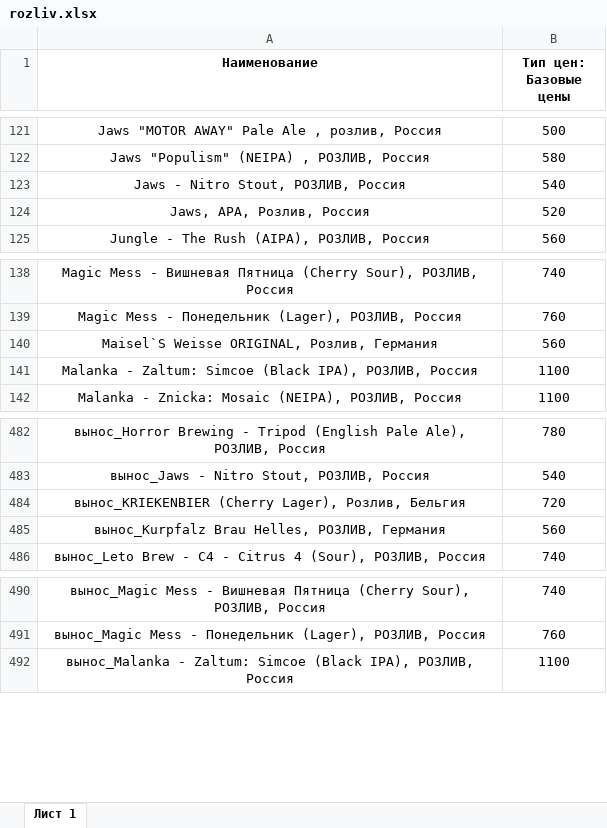
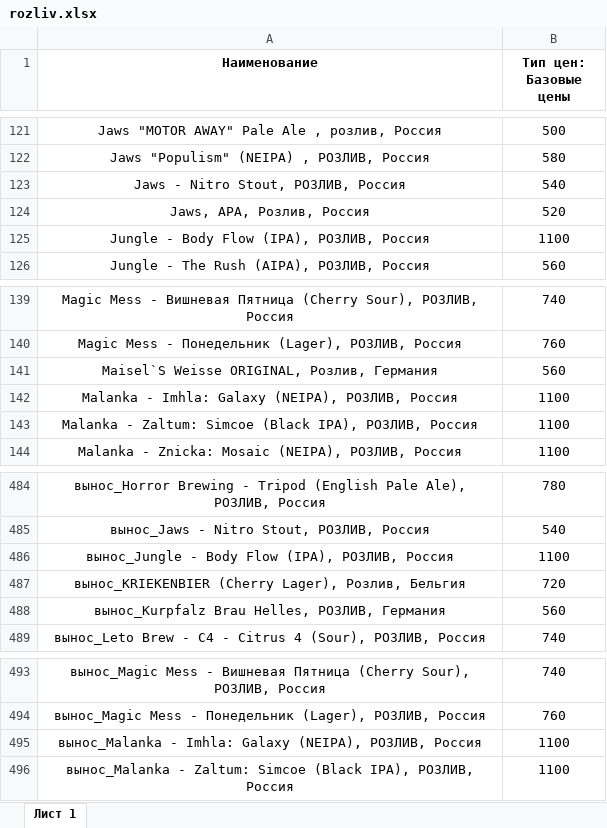
Before and after one commit to Saturnych/ohmybeer.ru, an Excel workbook: src/data/rozliv.xlsx, sheet Лист 1, drawn as a sheet; only a part is shown, gaps mark what is left out; values as stored, in another font and other column widths than the file's, no borders; the diff names each change by its address in the sheet, - before the commit and + after, or states it on an @@ line.

```diff
--- a/src/data/rozliv.xlsx (sheet Лист 1)
+++ b/src/data/rozliv.xlsx (sheet Лист 1)
+row 125: Jungle - Body Flow (IPA), РОЗЛИВ, Россия | 1100
+row 142: Malanka - Imhla: Galaxy (NEIPA), РОЗЛИВ, Россия | 1100
+row 486: вынос_Jungle - Body Flow (IPA), РОЗЛИВ, Россия | 1100
+row 495: вынос_Malanka - Imhla: Galaxy (NEIPA), РОЗЛИВ, Россия | 1100
```
Also changed, not shown: 7 other files.
